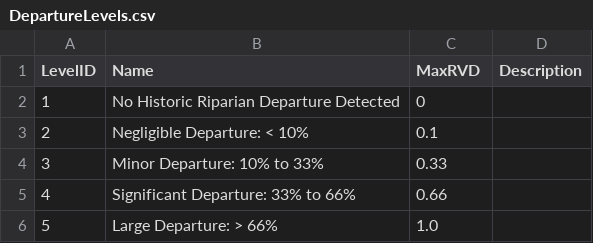
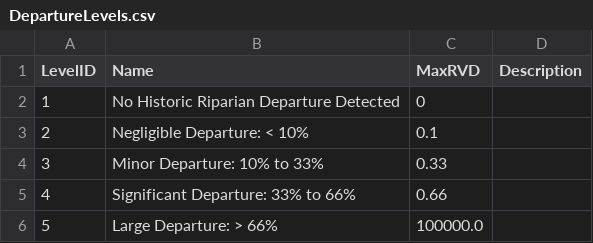
Before and after one commit to Riverscapes/riverscapes-tools, a CSV file: packages/rvd/database/data/DepartureLevels.csv, drawn as a sheet.

```diff
--- a/packages/rvd/database/data/DepartureLevels.csv
+++ b/packages/rvd/database/data/DepartureLevels.csv
@@ -5,2 +5,2 @@ LevelID,Name,MaxRVD,Description
 4,Significant Departure: 33% to 66%,0.66,
-5,Large Departure: > 66%,1.0,
+5,Large Departure: > 66%, 100000.0,
```
Also changed, not shown: packages/rvd/database/data/ConversionLevels.csv, packages/rvd/database/data/ConversionTypes.csv, 4 other files.
